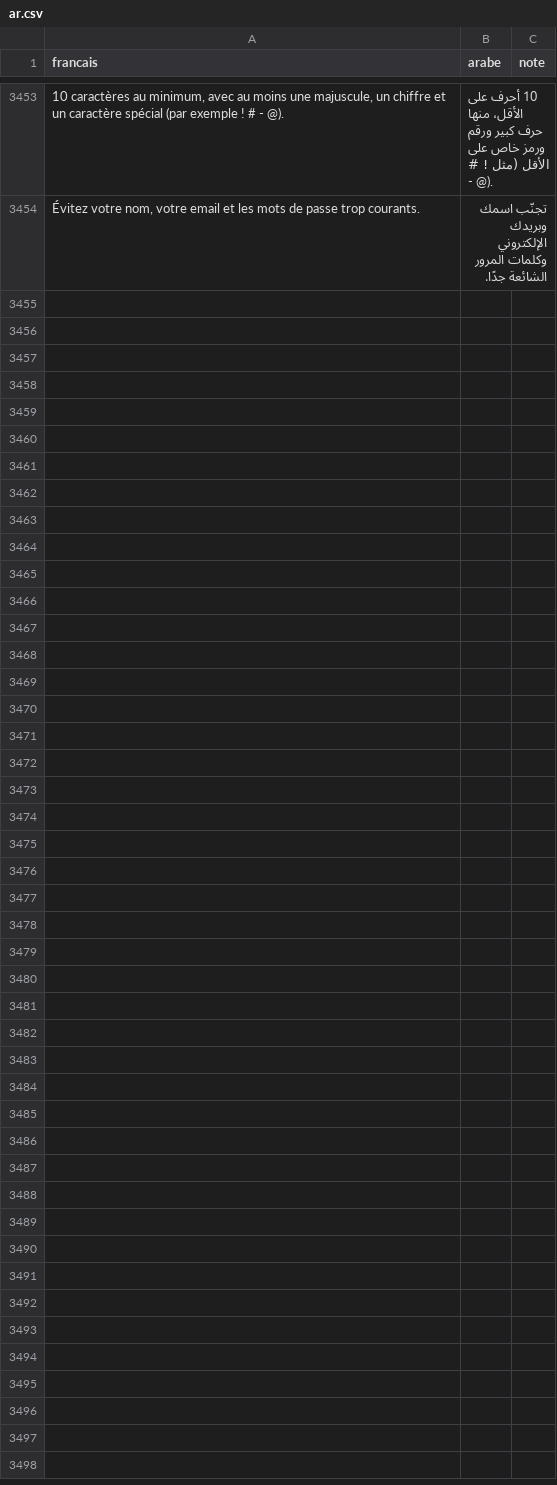
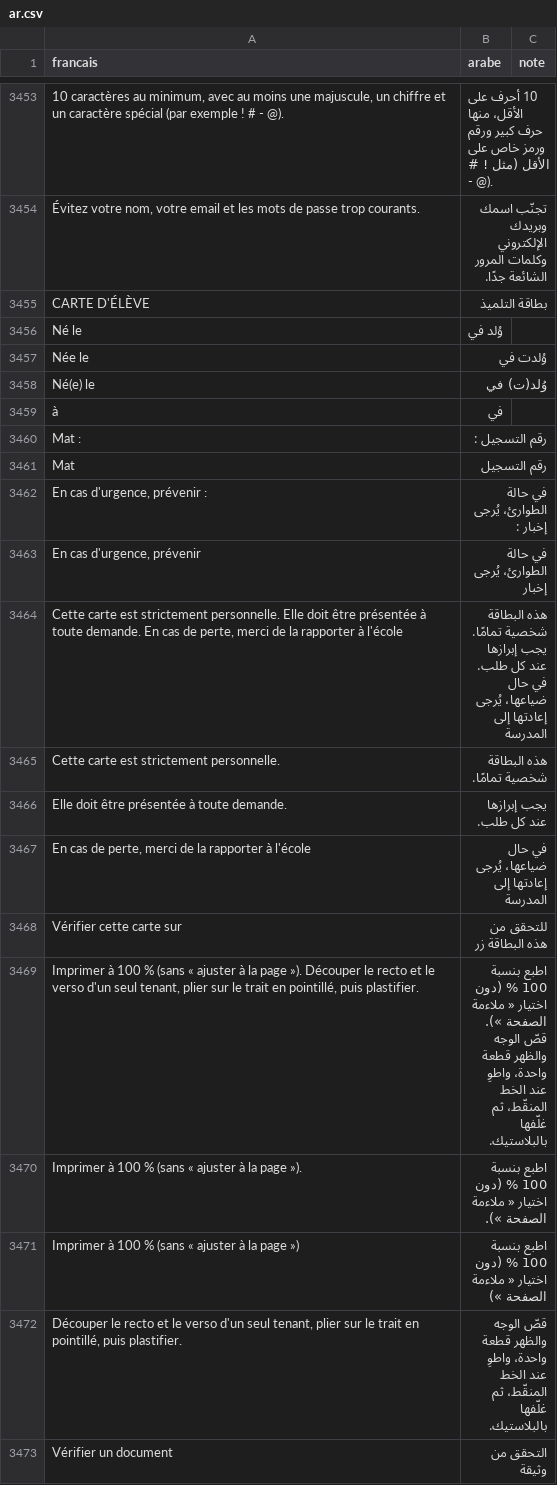
Before and after one commit to it43694-boop/plateforme-gestion-scolaire, a CSV file: comptes/traductions/ar.csv, drawn as a sheet; only a part is shown, gaps mark what is left out; the diff covers the shown part only; the diff names each change by its address in the sheet, - before the commit and + after, or states it on an @@ line.

Commit message:
Carte d'eleve a plier, code court de verification et page publique « Verifier un document »
La carte d'eleve devient une piece d'un seul tenant : le recto a gauche et le verso a droite, a decouper, plier sur le trait en pointille et plastifier, quatre par feuille A4 (au lieu d'une planche de huit cartes recto puis verso).
- Recto : logo, nom et ville de l'ecole, photo, « CARTE D'ELEVE » et l'annee en pastille, nom et prenom, ne(e) le ... a ..., classe, matricule, signataire (fonction, signature, nom) et devise de l'ecole. « Ne » ou « Nee » selon le sexe de l'eleve.
- Verso : QR code, code court de douze signes, adresse de verification, personne a prevenir, regle d'usage, nom, matricule et validite.
- Un nom tres long s'ecrit plus petit au lieu de passer sur deux lignes ; ce qui n'est pas renseigne n'est pas imprime ; aucune donnee privee du dossier n'est imprimee.
- En arabe : la carte est retournee (recto a droite), entierement en arabe ; le code et l'adresse restent en lettres latines pour pouvoir etre recopies.

Code court : chaque verification de document recoit un code XXXX-XXXX-XXXX (sans I, O, 0 ni 1). Les cartes deja imprimees en recoivent un a la prochaine impression, sans changer leur QR code ; l'ancienne adresse du QR code (JSON) fonctionne toujours.

Page publique /verifier/ : on y tape le code court, ou on y arrive en scannant le QR code. Elle montre seulement ce que le document montre deja (type, eleve, matricule, classe, ecole, date), est limitee a 20 essais par minute et par adresse, et repond « Code inconnu » de la meme facon pour un code faux, mal forme ou desactive. Disponible en francais et en arabe pur.

Migration additive : scolarite 0027 (champ code, unique, vide pour les anciens documents).
La suite complete (2 228 tests) est verte sur cet etat.

```diff
--- a/comptes/traductions/ar.csv
+++ b/comptes/traductions/ar.csv
+row 3455: CARTE D'ÉLÈVE | بطاقة التلميذ
+row 3456: Né le | وُلد في
+row 3457: Née le | وُلدت في
+row 3458: Né(e) le | وُلد(ت) في
+row 3459: à | في
+row 3460: Mat : | رقم التسجيل :
+row 3461: Mat | رقم التسجيل
+row 3462: En cas d'urgence, prévenir : | في حالة الطوارئ، يُرجى إخبار :
+row 3463: En cas d'urgence, prévenir | في حالة الطوارئ، يُرجى إخبار
+row 3464: Cette carte est strictement personnelle. Elle doit être présentée à toute demande. En cas de perte, merci de la rapporter à l'école | هذه البطاقة شخصية تمامًا. يجب إبرازها عند كل طلب. في حال ضياعها، يُرجى إعادتها إلى المدرسة
+row 3465: Cette carte est strictement personnelle. | هذه البطاقة شخصية تمامًا.
+row 3466: Elle doit être présentée à toute demande. | يجب إبرازها عند كل طلب.
+row 3467: En cas de perte, merci de la rapporter à l'école | في حال ضياعها، يُرجى إعادتها إلى المدرسة
+row 3468: Vérifier cette carte sur | للتحقق من هذه البطاقة زر
+row 3469: Imprimer à 100 % (sans « ajuster à la page »). Découper le recto et le verso d'un seul tenant, plier sur le trait en pointillé, puis plastifier. | اطبع بنسبة 100 % (دون اختيار « ملاءمة الصفحة »). قصّ الوجه والظهر قطعة واحدة، واطوِ عند الخط المنقّط، ثم غلّفها بالبلاستيك.
+row 3470: Imprimer à 100 % (sans « ajuster à la page »). | اطبع بنسبة 100 % (دون اختيار « ملاءمة الصفحة »).
+row 3471: Imprimer à 100 % (sans « ajuster à la page ») | اطبع بنسبة 100 % (دون اختيار « ملاءمة الصفحة »)
+row 3472: Découper le recto et le verso d'un seul tenant, plier sur le trait en pointillé, puis plastifier. | قصّ الوجه والظهر قطعة واحدة، واطوِ عند الخط المنقّط، ثم غلّفها بالبلاستيك.
+row 3473: Vérifier un document | التحقق من وثيقة
```
Also changed, not shown: 15 added rows elsewhere in this file, 11 other files.
